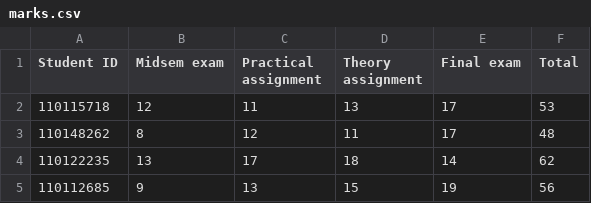
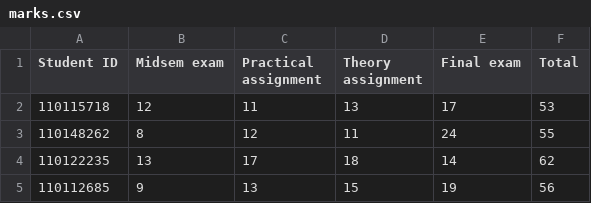
Before and after one commit to robbymckilliam/robbymckilliam.github.com, a CSV file: signalsandsystems/2014/marks.csv, drawn as a sheet; only a part is shown.

Commit message:
added newest marks

```diff
--- a/signalsandsystems/2014/marks.csv
+++ b/signalsandsystems/2014/marks.csv
@@ -2,3 +2,3 @@ Student ID,Midsem exam,Practical assignment,Theory assignment,Final exam,Total
 110115718,12,11,13,17,53
-110148262,8,12,11,17,48
+110148262,8,12,11,24,55
 110122235,13,17,18,14,62
```
Also changed, not shown: 1 other file.
